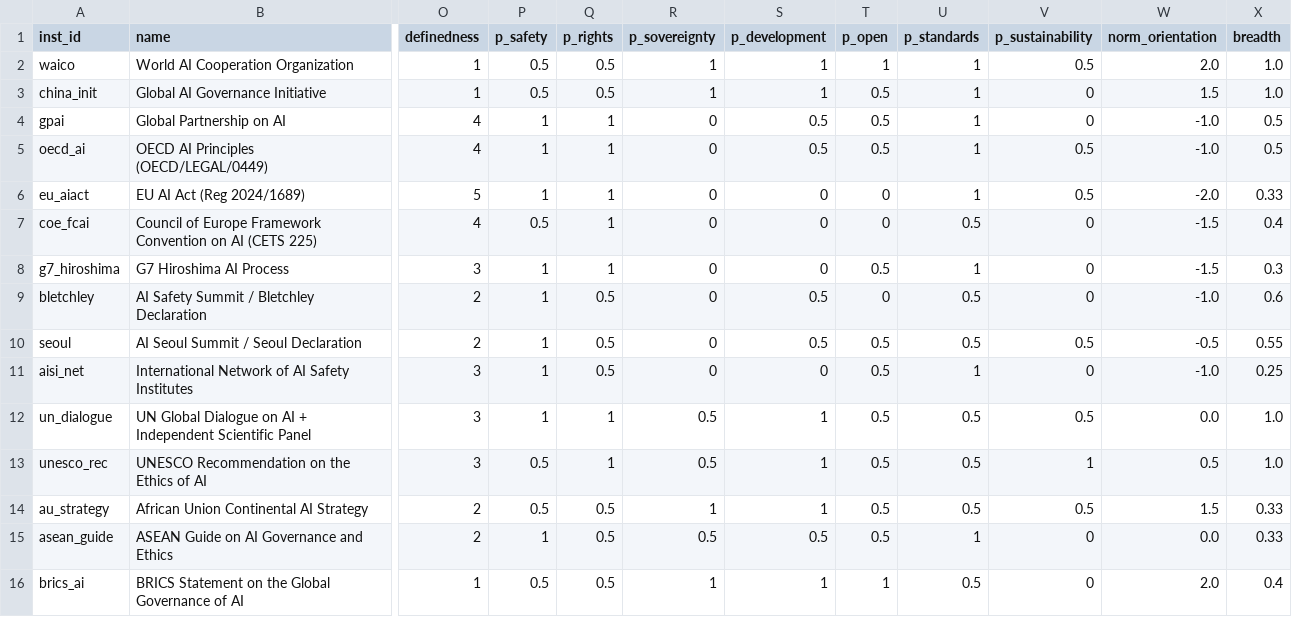
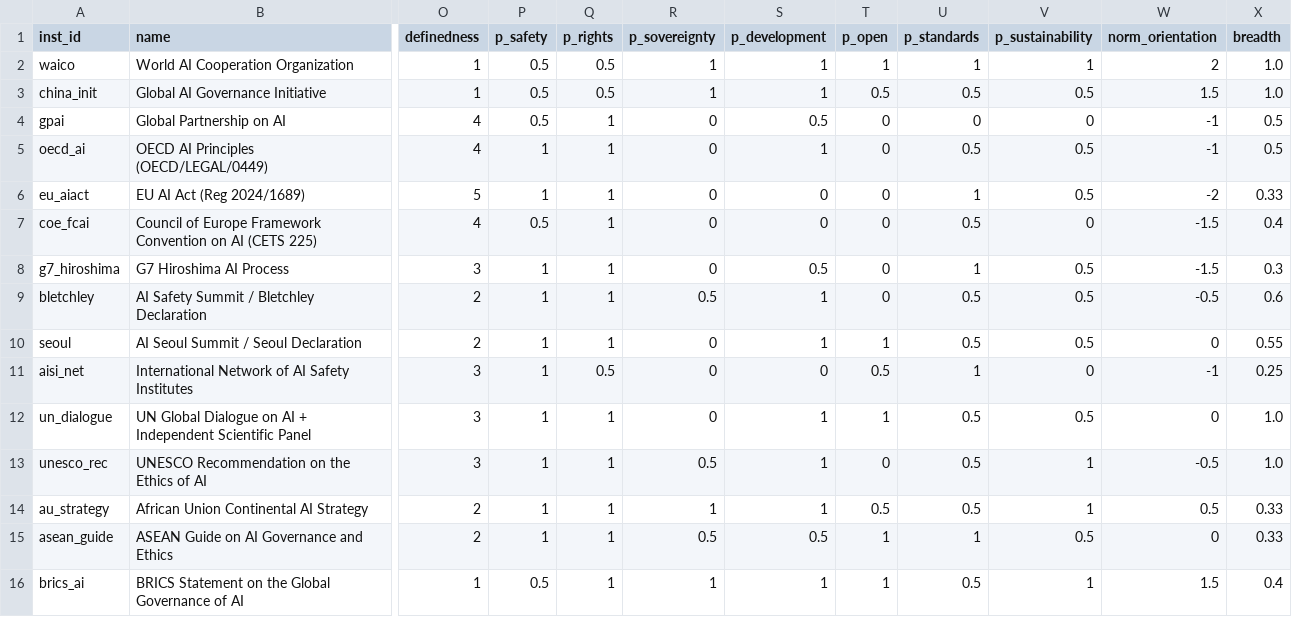
Before and after one commit to williamguey/waico-ai-governance, a CSV file: data/institutions.csv, drawn as a sheet; only a part is shown, gaps mark what is left out; the diff names each change by its address in the sheet, - before the commit and + after, or states it on an @@ line.

Commit message:
Audit: re-verify all 15 coding sources against primary texts; correct sub-scores (BRICS, UNESCO, Bletchley, Seoul, AU, ASEAN, G7, UN, GPAI, OECD, WAICO, China-Initiative) and regenerate figures; headline finding unchanged

```diff
--- a/data/institutions.csv
+++ b/data/institutions.csv
-V2 (p_sustainability): 0.5
+V2 (p_sustainability): 1
-W2 (norm_orientation): 2.0
+W2 (norm_orientation): 2
-U3 (p_standards): 1
+U3 (p_standards): 0.5
-V3 (p_sustainability): 0
+V3 (p_sustainability): 0.5
-P4 (p_safety): 1
+P4 (p_safety): 0.5
-T4:T5 (p_open): 0.5
+T4:T5 (p_open): 0
-U4 (p_standards): 1
+U4 (p_standards): 0
-W4:W5 (norm_orientation): -1.0
+W4:W5 (norm_orientation): -1
-S5 (p_development): 0.5
+S5 (p_development): 1
-U5 (p_standards): 1
+U5 (p_standards): 0.5
-W6 (norm_orientation): -2.0
+W6 (norm_orientation): -2
-S8 (p_development): 0
+S8 (p_development): 0.5
-T8 (p_open): 0.5
+T8 (p_open): 0
-V8:V9 (p_sustainability): 0
+V8:V9 (p_sustainability): 0.5
-Q9:Q10 (p_rights): 0.5
+Q9:Q10 (p_rights): 1
-R9 (p_sovereignty): 0
+R9 (p_sovereignty): 0.5
-S9:S10 (p_development): 0.5
+S9:S10 (p_development): 1
-W9 (norm_orientation): -1.0
+W9 (norm_orientation): -0.5
-T10 (p_open): 0.5
+T10 (p_open): 1
-W10 (norm_orientation): -0.5
+W10 (norm_orientation): 0
-W11 (norm_orientation): -1.0
+W11 (norm_orientation): -1
-R12 (p_sovereignty): 0.5
+R12 (p_sovereignty): 0
-T12 (p_open): 0.5
+T12 (p_open): 1
-W12 (norm_orientation): 0.0
+W12 (norm_orientation): 0
-P13:P14 (p_safety): 0.5
+P13:P14 (p_safety): 1
-T13 (p_open): 0.5
+T13 (p_open): 0
-W13 (norm_orientation): 0.5
+W13 (norm_orientation): -0.5
-Q14:Q16 (p_rights): 0.5
+Q14:Q16 (p_rights): 1
-V14 (p_sustainability): 0.5
+V14 (p_sustainability): 1
-W14 (norm_orientation): 1.5
+W14 (norm_orientation): 0.5
-T15 (p_open): 0.5
+T15 (p_open): 1
-V15 (p_sustainability): 0
+V15 (p_sustainability): 0.5
-W15 (norm_orientation): 0.0
+W15 (norm_orientation): 0
-V16 (p_sustainability): 0
+V16 (p_sustainability): 1
-W16 (norm_orientation): 2.0
+W16 (norm_orientation): 1.5
```
Also changed, not shown: 3 other files.
